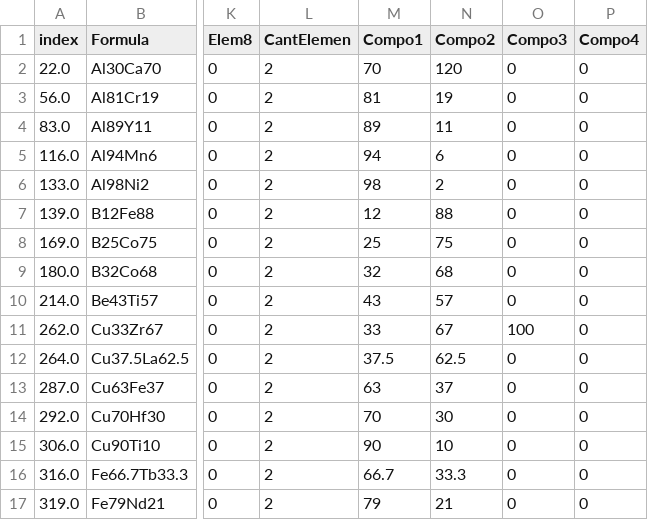
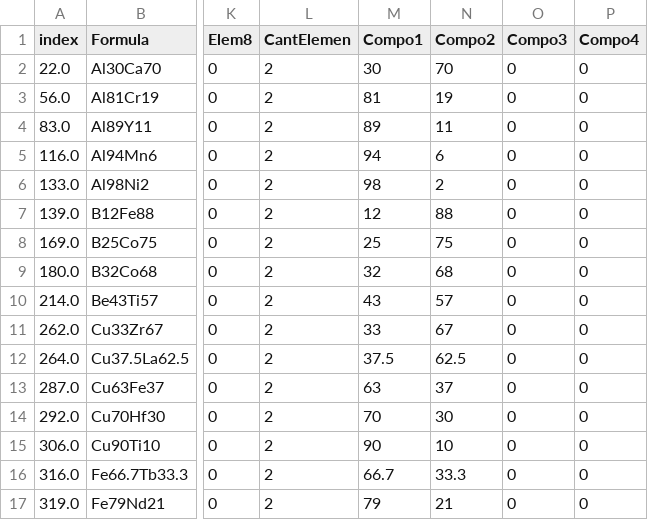
Before and after one commit to leocafo87/ProdDatos, a CSV file: batches/batch_9.csv, drawn as a sheet; only a part is shown, gaps mark what is left out; the diff names each change by its address in the sheet, - before the commit and + after, or states it on an @@ line.

```diff
--- a/batches/batch_9.csv
+++ b/batches/batch_9.csv
-M2 (Compo1): 70
+M2 (Compo1): 30
-N2 (Compo2): 120
+N2 (Compo2): 70
-O11 (Compo3): 100
+O11 (Compo3): 0
```
Also changed, not shown: Inputs/GFADataset.csv, 18 other files.
